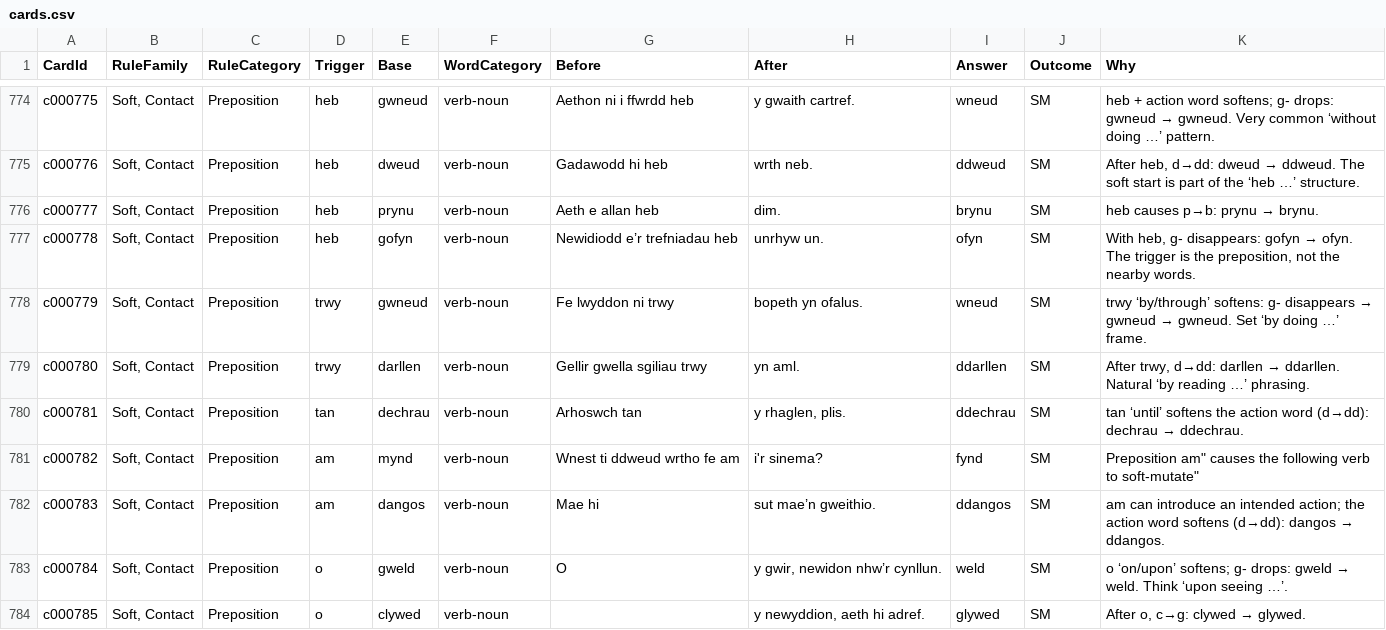
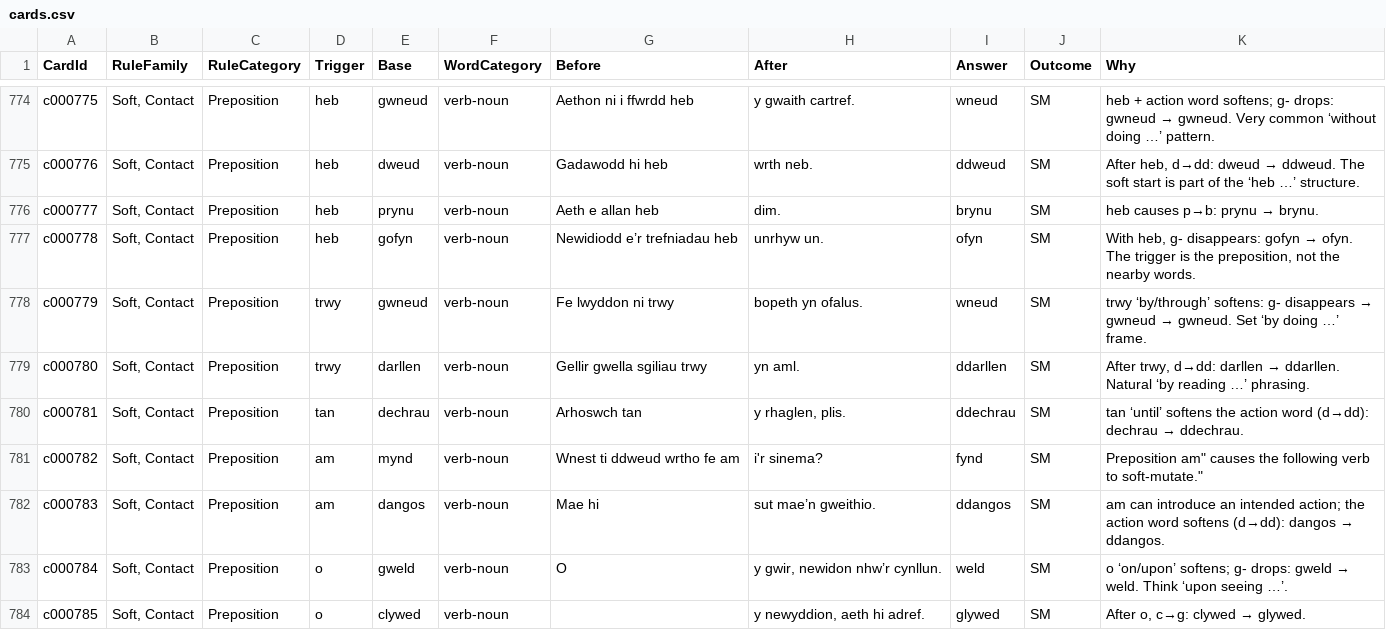
Before and after one commit to katyjohannab/welsh-mutation-trainer, a CSV file: data/cards.csv, drawn as a sheet; only a part is shown, gaps mark what is left out.

Commit message:
Update cards.csv

```diff
--- a/data/cards.csv
+++ b/data/cards.csv
@@ -780,3 +780,3 @@ c000780,"Soft, Contact",Preposition,trwy,darllen,verb-noun,Gellir gwella sgiliau
 c000781,"Soft, Contact",Preposition,tan,dechrau,verb-noun,Arhoswch tan," y rhaglen, plis.",ddechrau,SM,tan ‘until’ softens the action word (d→dd): dechrau → ddechrau.
-c000782,"Soft, Contact",Preposition,am,mynd,verb-noun,Wnest ti ddweud wrtho fe am,i'r sinema?,fynd,SM,"Preposition "am" causes the following verb to soft-mutate"
+c000782,"Soft, Contact",Preposition,am,mynd,verb-noun,Wnest ti ddweud wrtho fe am,"i'r sinema?",fynd,SM,"Preposition "am" causes the following verb to soft-mutate."
 c000783,"Soft, Contact",Preposition,am,dangos,verb-noun,Mae hi,sut mae’n gweithio.,ddangos,SM,am can introduce an intended action; the action word softens (d→dd): dangos → ddangos.
```
